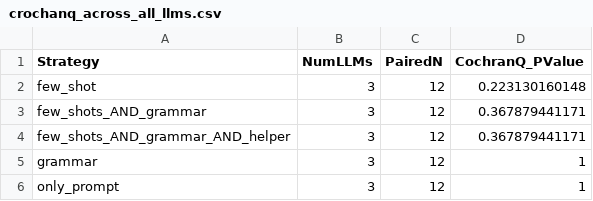
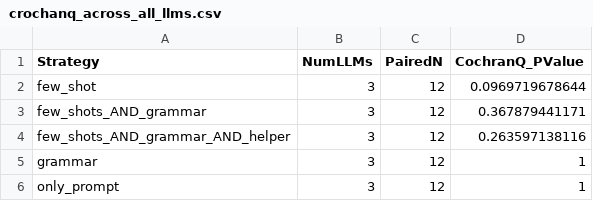
Before and after one commit to Dessmos/LLM4MTL-2.0, a CSV file: LLM-based code generation for MTL/Workflows/n8n-docker/workflows/updated_reactions_workflow/evaluate_generated_reactions_workflow/results/pass1rate/crochanq_across_all_llms.csv, drawn as a sheet.

```diff
--- a/LLM-based code generation for MTL/Workflows/n8n-docker/workflows/updated_reactions_workflow/evaluate_generated_reactions_workflow/results/pass1rate/crochanq_across_all_llms.csv
+++ b/LLM-based code generation for MTL/Workflows/n8n-docker/workflows/updated_reactions_workflow/evaluate_generated_reactions_workflow/results/pass1rate/crochanq_across_all_llms.csv
@@ -1,5 +1,5 @@
 Strategy,NumLLMs,PairedN,CochranQ_PValue
-few_shot,3,12,0.223130160148
+few_shot,3,12,0.0969719678644
 few_shots_AND_grammar,3,12,0.367879441171
-few_shots_AND_grammar_AND_helper,3,12,0.367879441171
+few_shots_AND_grammar_AND_helper,3,12,0.263597138116
 grammar,3,12,1
```
Also changed, not shown: LLM-based code generation for MTL/Workflows/n8n-docker/workflows/updated_reactions_workflow/evaluate_generated_reactions_workflow/results/pass1rate/mcnemar_success_llm_pairwise.csv, LLM-based code generation for MTL/Workflows/n8n-docker/workflows/updated_reactions_workflow/evaluate_generated_reactions_workflow/results/pass1rate/mcnemar_success_vs_baseline.csv, 1 other file.
